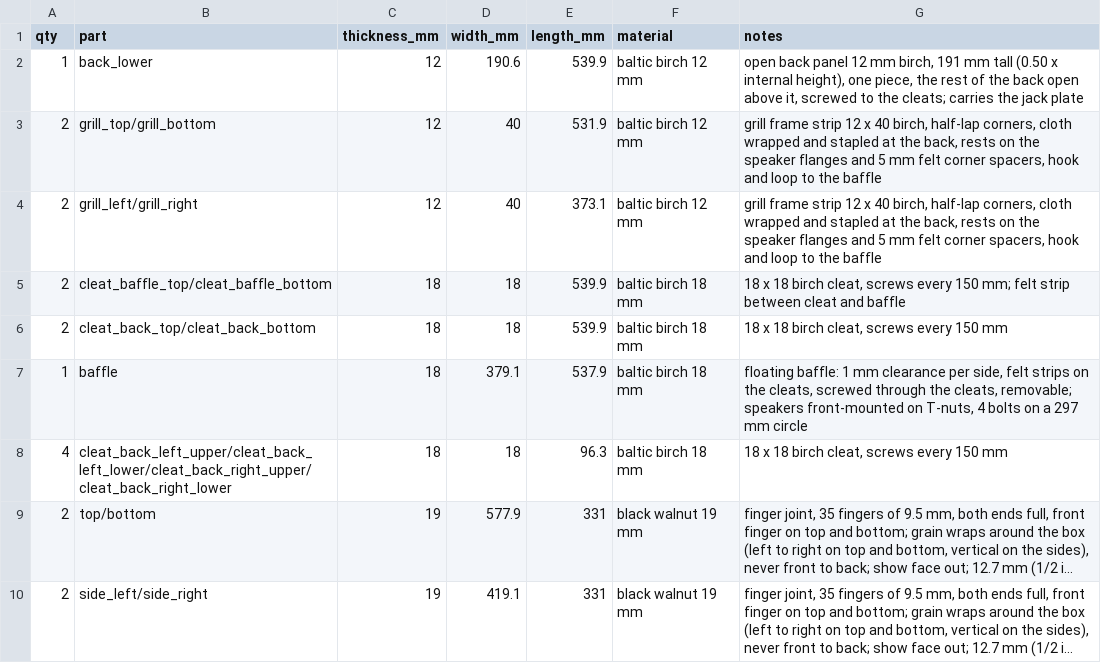
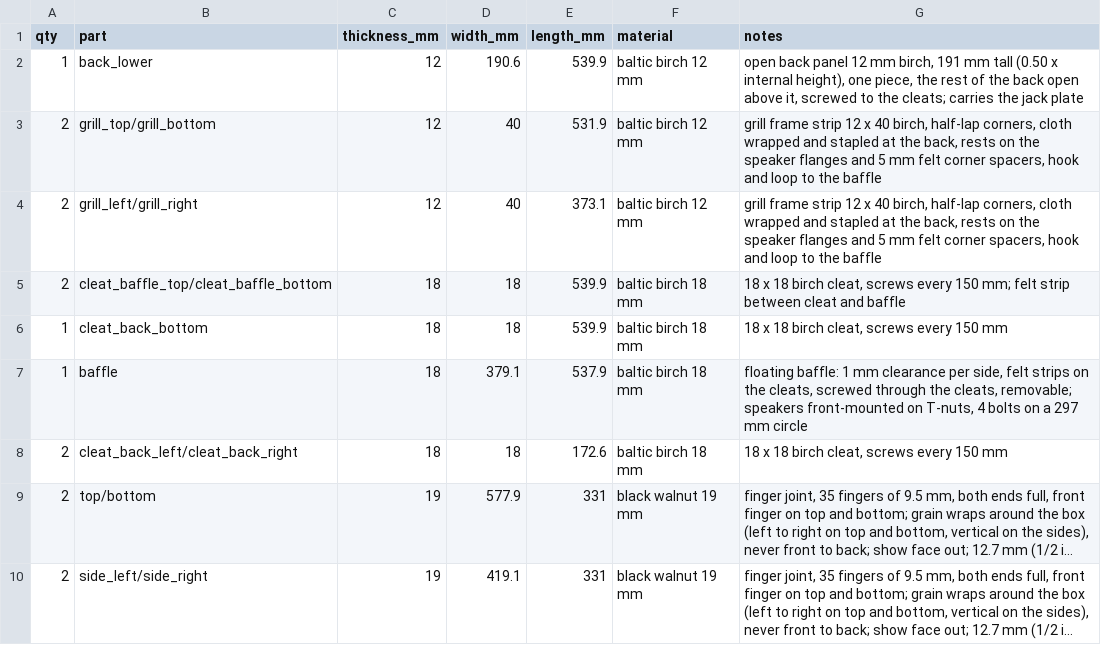
Before and after one commit to bblietz/3d-modeling-brain, a CSV file: projects/Cab-ElShaieb-1x12-hardwood/cutlist.csv, drawn as a sheet; long unchanged cells end in …; the diff names each change by its address in the sheet, - before the commit and + after, or states it on an @@ line.

```diff
--- a/projects/Cab-ElShaieb-1x12-hardwood/cutlist.csv
+++ b/projects/Cab-ElShaieb-1x12-hardwood/cutlist.csv
-A6 (qty): 2
+A6 (qty): 1
-B6 (part): cleat_back_top/cleat_back_bottom
+B6 (part): cleat_back_bottom
-A8 (qty): 4
+A8 (qty): 2
-B8 (part): cleat_back_left_upper/cleat_back_left_lower/cleat_back_right_upper/cleat_back_right_lower
+B8 (part): cleat_back_left/cleat_back_right
-E8 (length_mm): 96.3
+E8 (length_mm): 172.6
```
Also changed, not shown: 12 other files.
